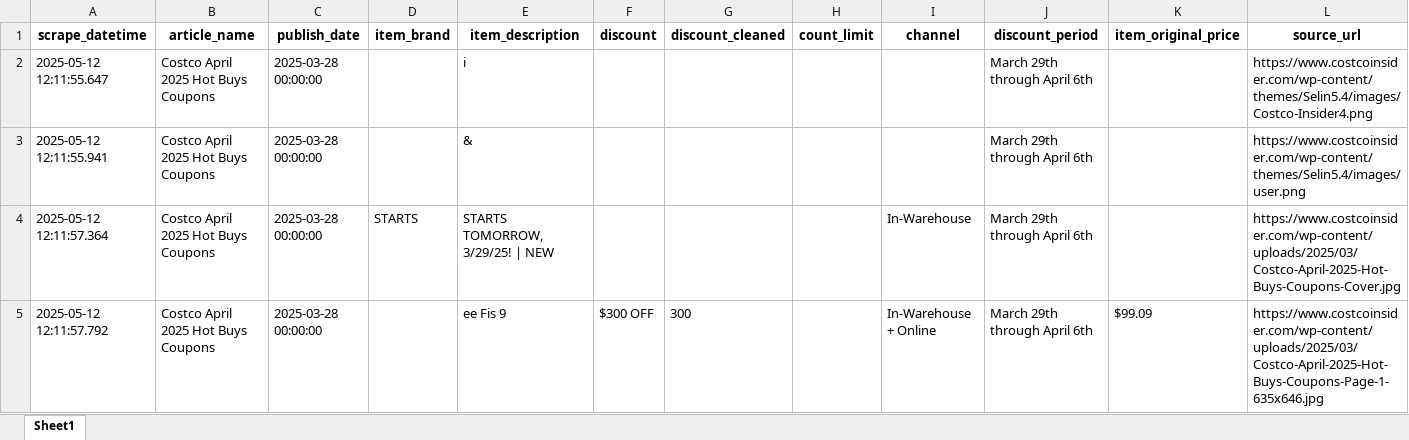
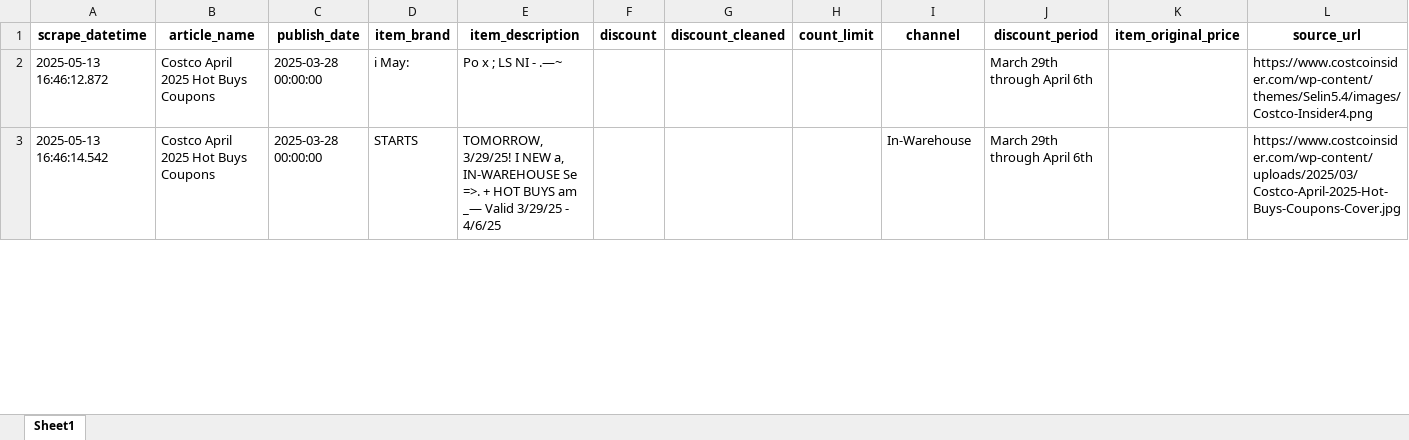
Before and after one commit to kelvo1999/scrapper, an Excel workbook: app/2025-04-28_Hot_Buys_Coupons.xlsx, sheet Sheet1, drawn as a sheet; only a part is shown; values as stored, in another font and other column widths than the file's, no borders; removed rows and columns are numbered as before the commit, all else as after; the diff covers the shown part only; the diff names each change by its address in the sheet, - before the commit and + after, or states it on an @@ line.

Commit message:
improved data filter

```diff
--- a/app/2025-04-28_Hot_Buys_Coupons.xlsx (sheet Sheet1)
+++ b/app/2025-04-28_Hot_Buys_Coupons.xlsx (sheet Sheet1)
-A2 (scrape_datetime): 2025-05-12 12:11:55.647
+A2 (scrape_datetime): 2025-05-13 16:46:12.872
-D2 (item_brand): (empty)
+D2 (item_brand): i May:
-E2 (item_description): i
+E2 (item_description): Po x ; LS NI - .—~
-row 3: 2025-05-12 12:11:55.941 | Costco April 2025 Hot Buys Coupons | 2025-03-28 00:00:00 |  | & |  |  |  |  | March 29th through April 6th |  | https://www.costcoinsider.com/wp-content/themes/Selin5.4/images/user.png
-A3 (scrape_datetime): 2025-05-12 12:11:57.364
+A3 (scrape_datetime): 2025-05-13 16:46:14.542
-E3 (item_description): STARTS TOMORROW, 3/29/25! | NEW
+E3 (item_description): TOMORROW, 3/29/25! I NEW a, IN-WAREHOUSE Se =>. + HOT BUYS am _— Valid 3/29/25 - 4/6/25
-row 5: 2025-05-12 12:11:57.792 | Costco April 2025 Hot Buys Coupons | 2025-03-28 00:00:00 |  | ee Fis 9 | $300 OFF | 300 |  | In-Warehouse + Online | March 29th through April 6th | $99.09 | https://www.costcoinsider.com/wp-content/uploads/2025/03/Costco-April-2025-Hot-Buys-Coupons-Page-1-635x646.jpg
```
Also changed, not shown: 5 added rows, 4 removed rows and 9 edited cells elsewhere in this sheet, 6 other files.
